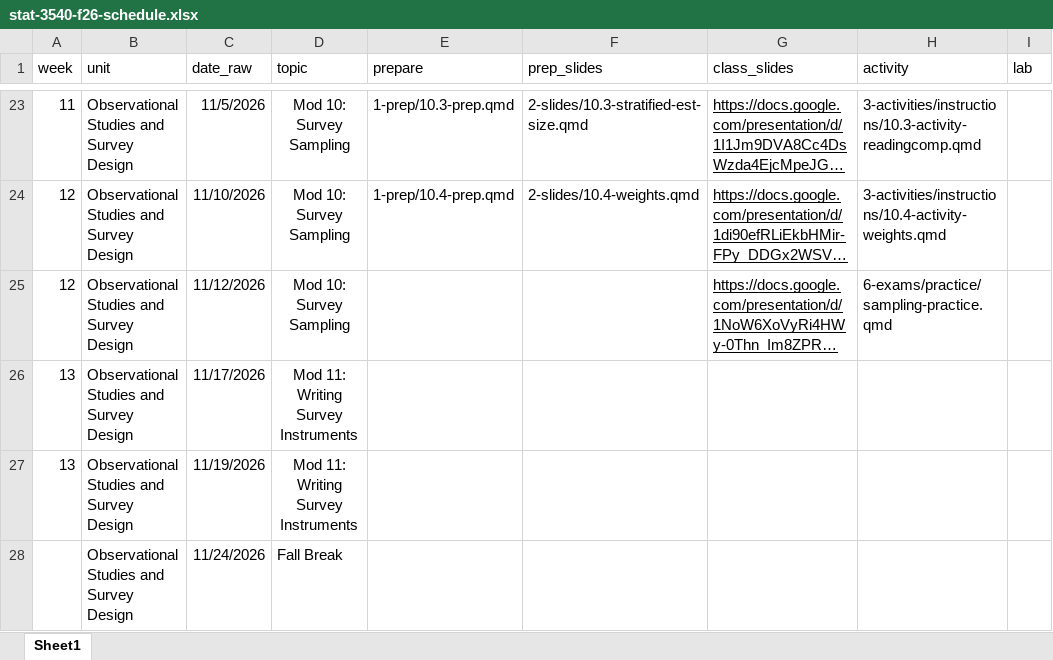
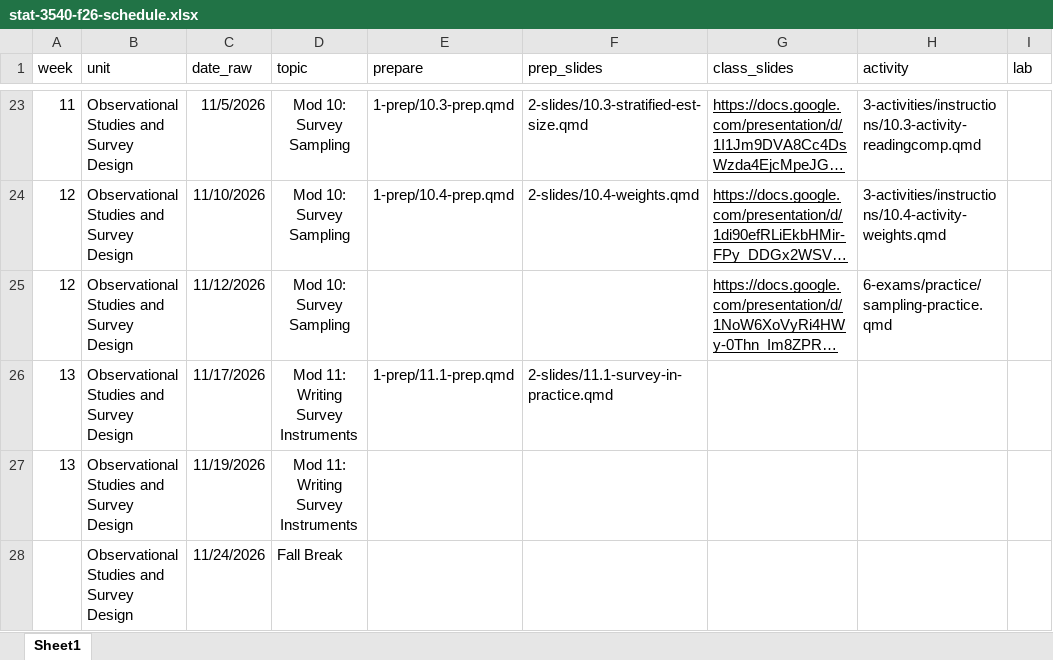
Before and after one commit to manncz/stat-3540-calpoly, an Excel workbook: stat-3540-f26-schedule.xlsx, sheet Sheet1, drawn as a sheet; only a part is shown, gaps mark what is left out; long unchanged cells end in …; values as stored, in another font and other column widths than the file's, no borders; the diff names each change by its address in the sheet, - before the commit and + after, or states it on an @@ line.

```diff
--- a/stat-3540-f26-schedule.xlsx (sheet Sheet1)
+++ b/stat-3540-f26-schedule.xlsx (sheet Sheet1)
-E26 (prepare): (empty)
+E26 (prepare): 1-prep/11.1-prep.qmd
-F26 (prep_slides): (empty)
+F26 (prep_slides): 2-slides/11.1-survey-in-practice.qmd
```
Also changed, not shown: 3 other files.
